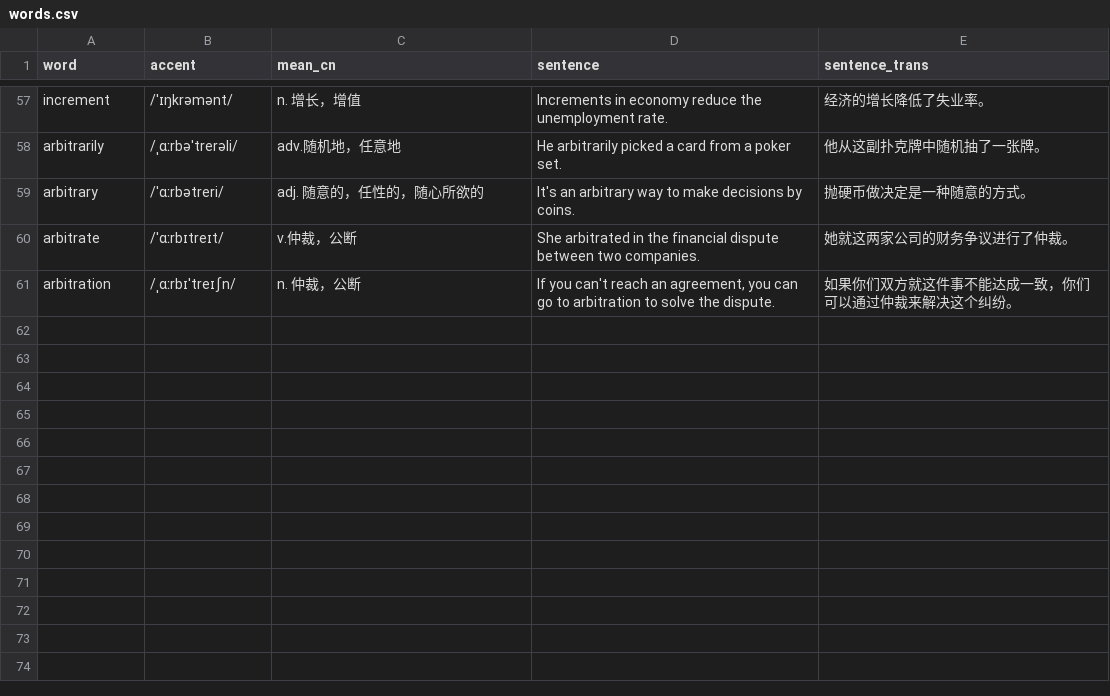
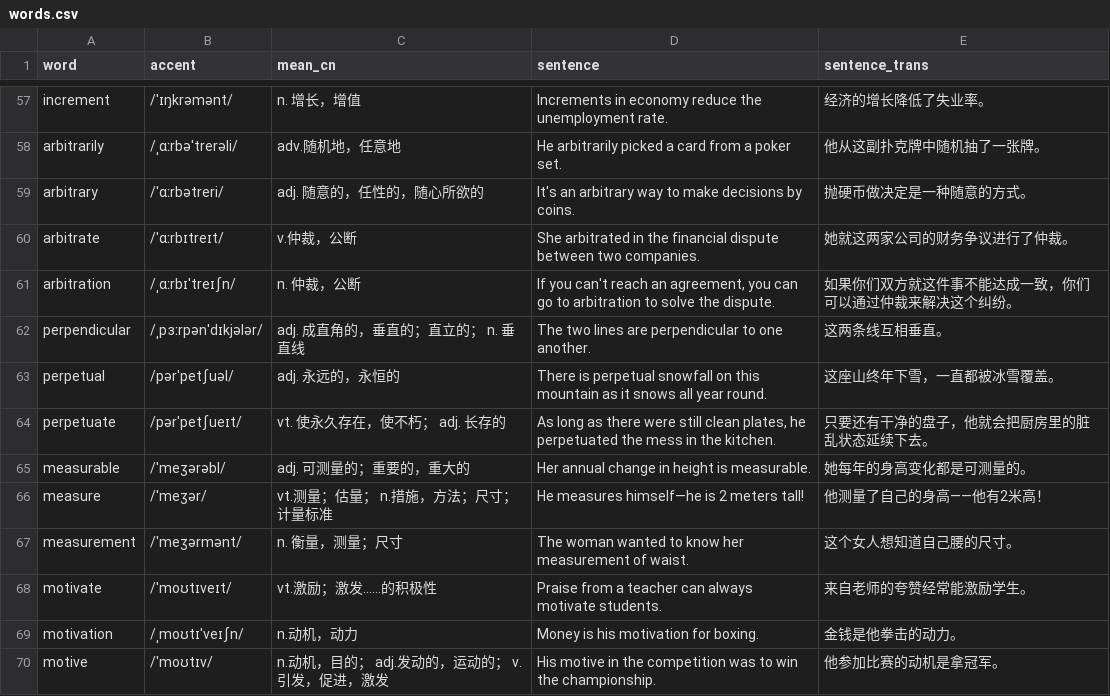
Before and after one commit to beni-code/words-generator, a CSV file: words.csv, drawn as a sheet; only a part is shown, gaps mark what is left out; the diff names each change by its address in the sheet, - before the commit and + after, or states it on an @@ line.

```diff
--- a/words.csv
+++ b/words.csv
+row 62: perpendicular | /ˌpɜːrpənˈdɪkjələr/ | adj. 成直角的，垂直的；直立的； n. 垂直线 | The two lines are perpendicular to one another. | 这两条线互相垂直。
+row 63: perpetual | /pərˈpetʃuəl/ | adj. 永远的，永恒的 | There is perpetual snowfall on this mountain as it snows all year round. | 这座山终年下雪，一直都被冰雪覆盖。
+row 64: perpetuate | /pərˈpetʃueɪt/ | vt. 使永久存在，使不朽； adj. 长存的 | As long as there were still clean plates, he perpetuated the mess in the kitchen. | 只要还有干净的盘子，他就会把厨房里的脏乱状态延续下去。
+row 65: measurable | /ˈmeʒərəbl/ | adj. 可测量的；重要的，重大的 | Her annual change in height is measurable. | 她每年的身高变化都是可测量的。
+row 66: measure | /ˈmeʒər/ | vt.测量；估量； n.措施，方法；尺寸；计量标准 | He measures himself—he is 2 meters tall! | 他测量了自己的身高——他有2米高！
+row 67: measurement | /ˈmeʒərmənt/ | n. 衡量，测量；尺寸 | The woman wanted to know her measurement of waist. | 这个女人想知道自己腰的尺寸。
+row 68: motivate | /ˈmoʊtɪveɪt/ | vt.激励；激发……的积极性 | Praise from a teacher can always motivate students. | 来自老师的夸赞经常能激励学生。
+row 69: motivation | /ˌmoʊtɪˈveɪʃn/ | n.动机，动力 | Money is his motivation for boxing. | 金钱是他拳击的动力。
+row 70: motive | /ˈmoʊtɪv/ | n.动机，目的； adj.发动的，运动的； v.引发，促进，激发 | His motive in the competition was to win the championship. | 他参加比赛的动机是拿冠军。
```
